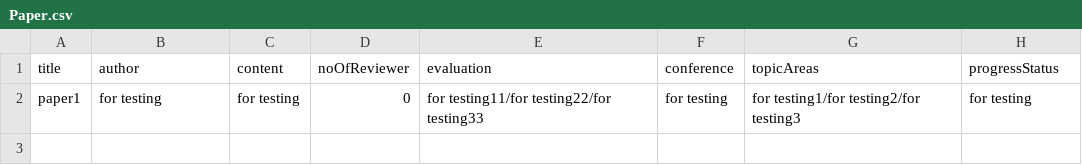
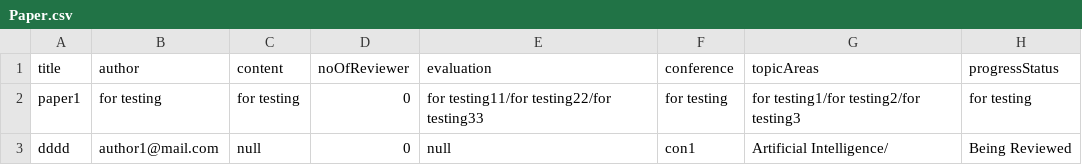
Before and after one commit to chailam/Conference-Management-System-CLI-Version, a CSV file: src/resource/Paper.csv, drawn as a sheet.

```diff
--- a/src/resource/Paper.csv
+++ b/src/resource/Paper.csv
@@ -2 +2,2 @@
 paper1,for testing,for testing,0,for testing11/for testing22/for testing33,for testing,for testing1/for testing2/for testing3,for testing
+dddd,author1@mail.com,null,0,null,con1,Artificial Intelligence/,Being Reviewed
```
Also changed, not shown: src/resource/NormalUser.csv, 4 other files.
